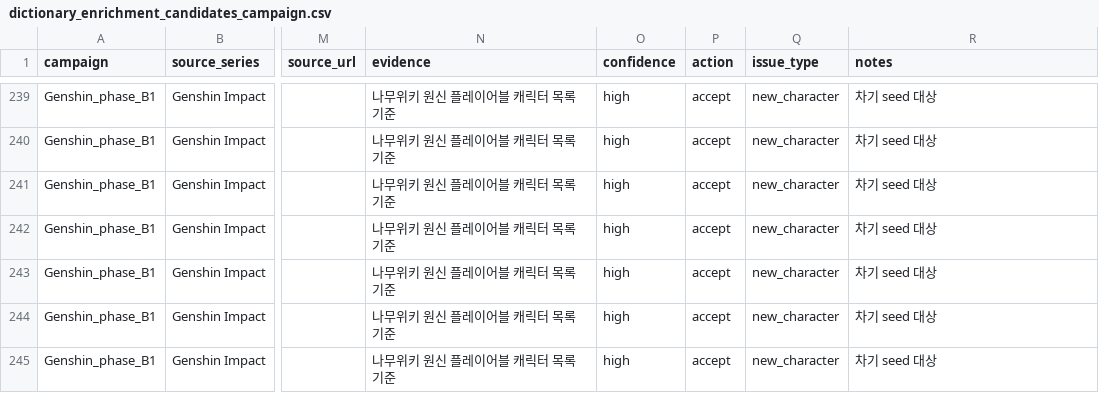
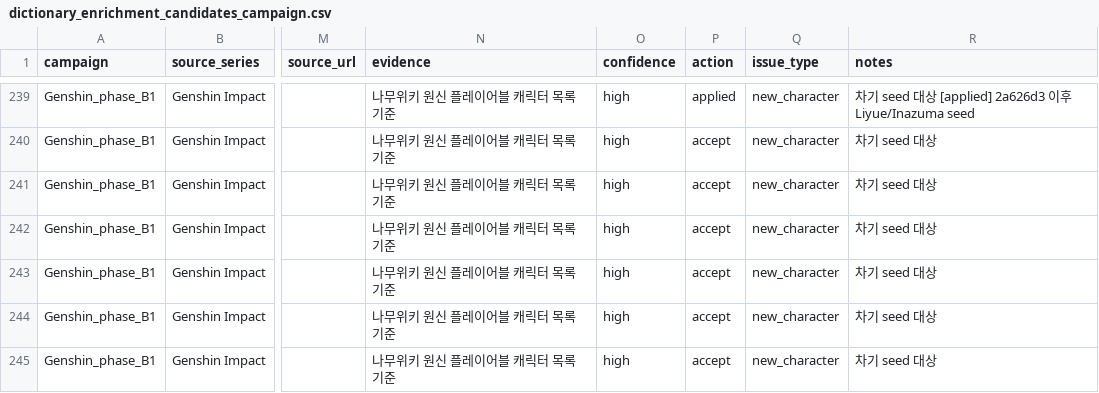
Before and after one commit to sdh-dot/aru_archive, a CSV file: docs/audit/dictionary_enrichment_candidates_campaign.csv, drawn as a sheet; only a part is shown, gaps mark what is left out; the diff covers the shown part only; the diff names each change by its address in the sheet, - before the commit and + after, or states it on an @@ line.

```diff
--- a/docs/audit/dictionary_enrichment_candidates_campaign.csv
+++ b/docs/audit/dictionary_enrichment_candidates_campaign.csv
-P239 (action): accept
+P239 (action): applied
-R239 (notes): 차기 seed 대상
+R239 (notes): 차기 seed 대상 [applied] 2a626d3 이후 Liyue/Inazuma seed
```
Also changed, not shown: 54 edited cells elsewhere in this file, 2 other files.
